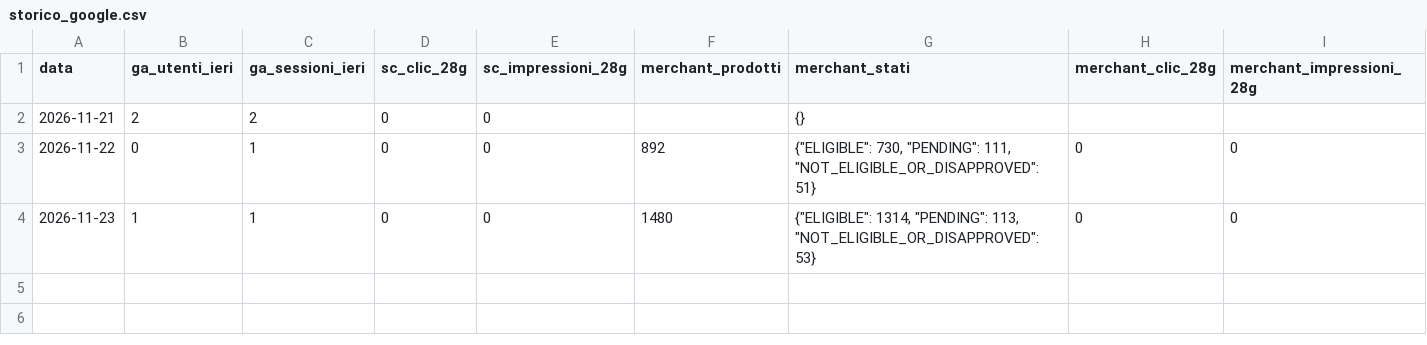
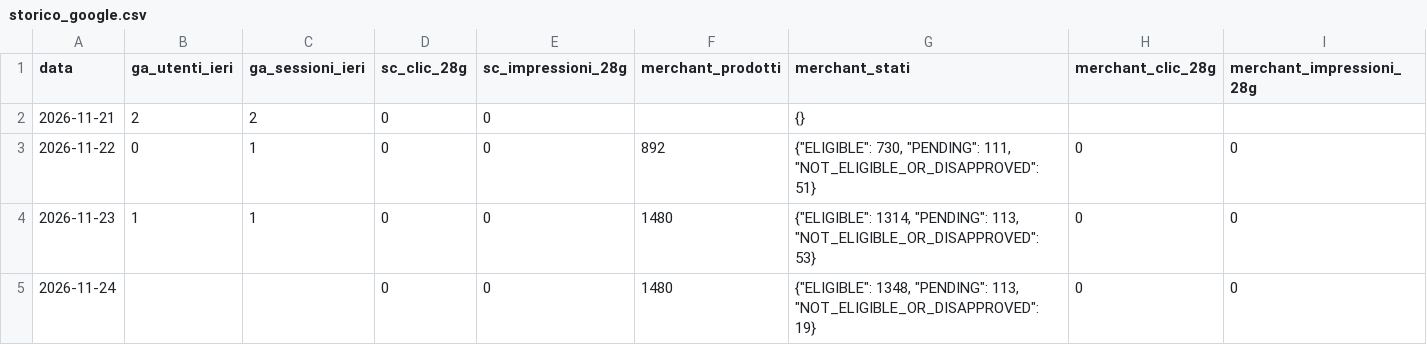
Before and after one commit to ticket4-png/piccoli-ruggiti-social, a CSV file: statistiche/storico_google.csv, drawn as a sheet; the diff names each change by its address in the sheet, - before the commit and + after, or states it on an @@ line.

Commit message:
statistiche 24/11

```diff
--- a/statistiche/storico_google.csv
+++ b/statistiche/storico_google.csv
+row 5: 2026-11-24 |  |  | 0 | 0 | 1480 | {"ELIGIBLE": 1348, "PENDING": 113, "NOT_ELIGIBLE_OR_DISAPPROVED": 19} | 0 | 0
```
Also changed, not shown: 3 other files.
